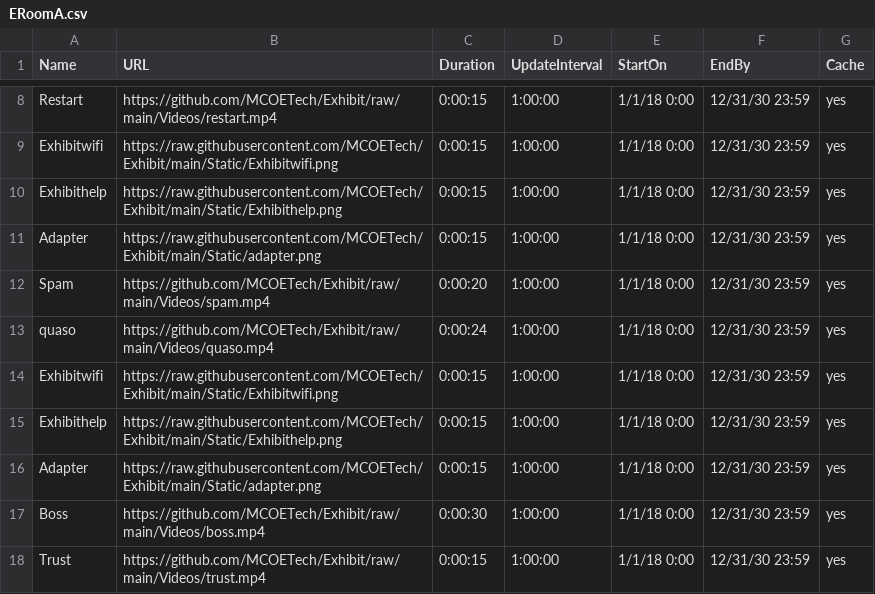
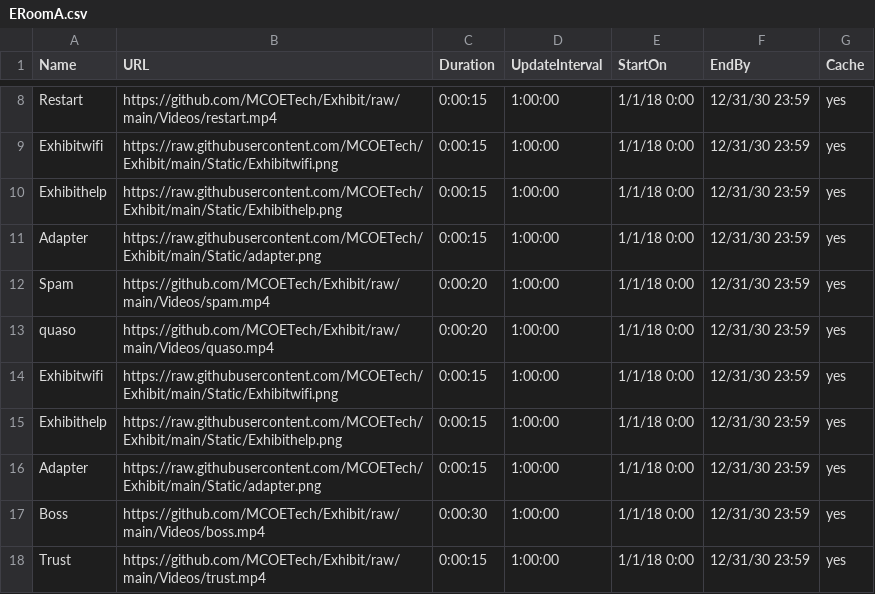
Before and after one commit to MCOETech/Exhibit, a CSV file: ERoomA.csv, drawn as a sheet; only a part is shown, gaps mark what is left out.

Commit message:
Update ERoomA.csv

```diff
--- a/ERoomA.csv
+++ b/ERoomA.csv
@@ -12,3 +12,3 @@ Adapter,https://raw.githubusercontent.com/MCOETech/Exhibit/main/Static/adapter.p
 Spam,https://github.com/MCOETech/Exhibit/raw/main/Videos/spam.mp4,0:00:20,1:00:00,1/1/18 0:00,12/31/30 23:59,yes
-quaso,https://github.com/MCOETech/Exhibit/raw/main/Videos/quaso.mp4,0:00:24,1:00:00,1/1/18 0:00,12/31/30 23:59,yes
+quaso,https://github.com/MCOETech/Exhibit/raw/main/Videos/quaso.mp4,0:00:20,1:00:00,1/1/18 0:00,12/31/30 23:59,yes
 Exhibitwifi,https://raw.githubusercontent.com/MCOETech/Exhibit/main/Static/Exhibitwifi.png,0:00:15,1:00:00,1/1/18 0:00,12/31/30 23:59,yes
```
